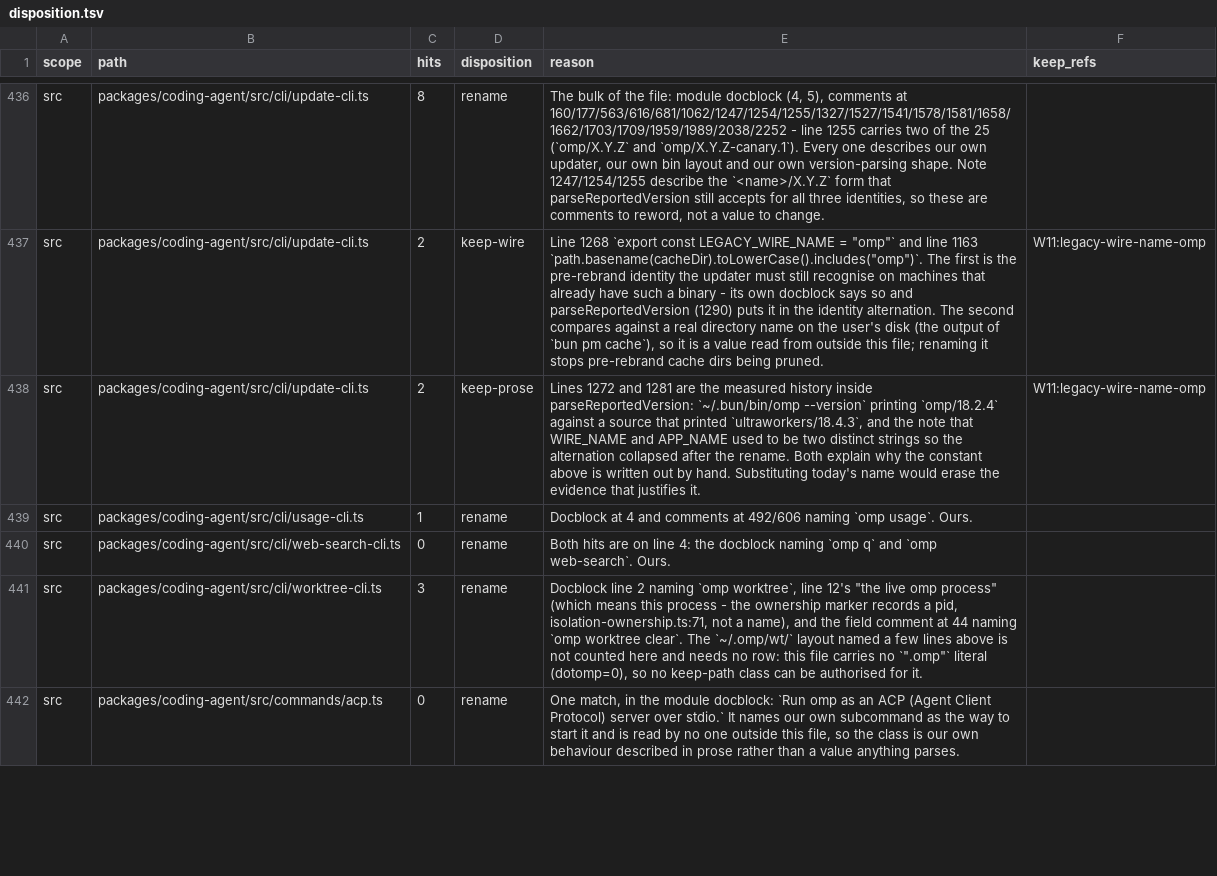
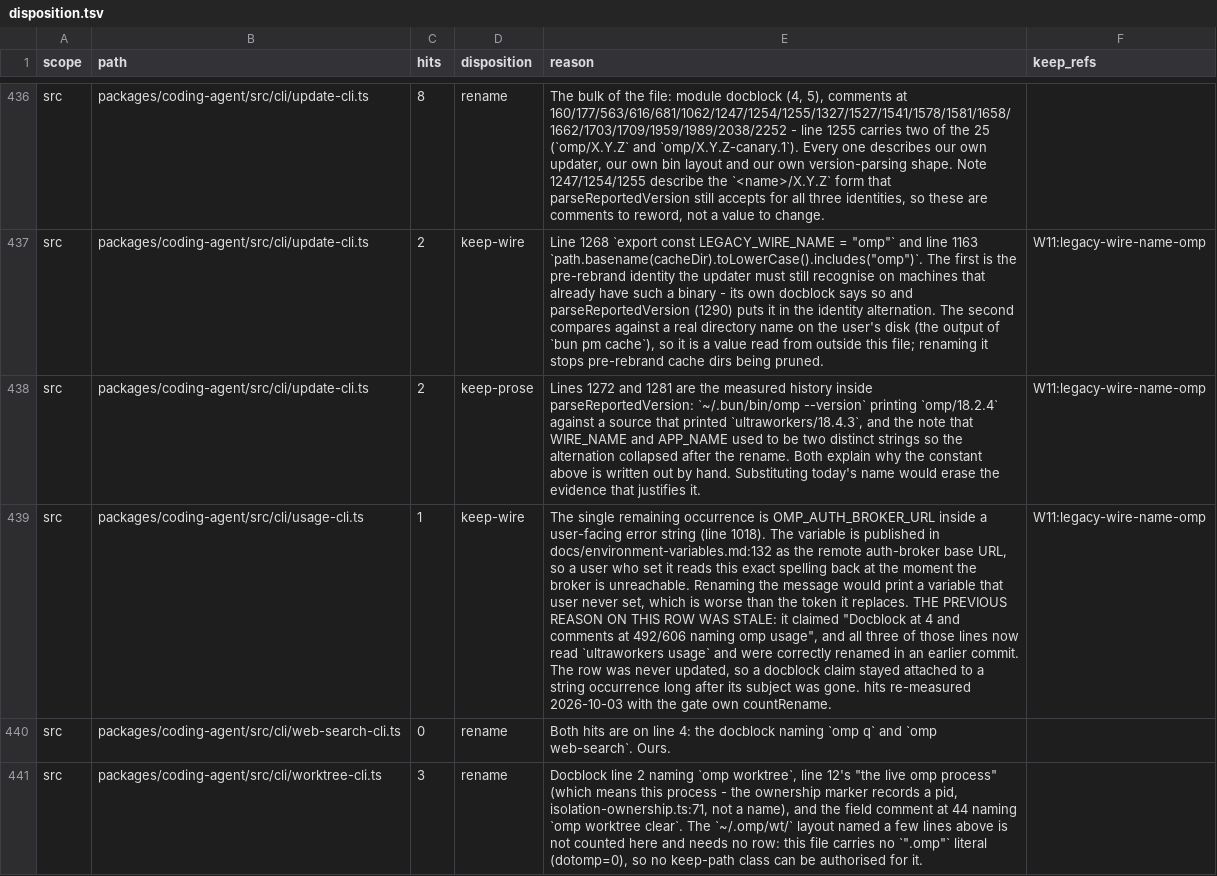
Before and after one commit to ultrabuilders/ultraworkers, a TSV file: scripts/rename/disposition.tsv, drawn as a sheet; only a part is shown, gaps mark what is left out; the shorter side is filled out with more unchanged rows; the diff names each change by its address in the sheet, - before the commit and + after, or states it on an @@ line.

```diff
--- a/scripts/rename/disposition.tsv
+++ b/scripts/rename/disposition.tsv
-D439 (disposition): rename
+D439 (disposition): keep-wire
-E439 (reason): Docblock at 4 and comments at 492/606 naming `omp usage`. Ours.
+E439 (reason): The single remaining occurrence is OMP_AUTH_BROKER_URL inside a user-facing error string (line 1018). The variable is published in docs/environment-variables.md:132 as the remote auth-broker base URL, so a user who set it reads this exact spelling back at the moment the broker is unreachable. Renaming the message would print a variable that user never set, which is worse than the token it replaces. THE PREVIOUS REASON ON THIS ROW WAS STALE: it claimed "Docblock at 4 and comments at 492/606 naming omp usage", and all three of those lines now read `ultraworkers usage` and were correctly renamed in an earlier commit. The row was never updated, so a docblock claim stayed attached to a string occurrence long after its subject was gone. hits re-measured 2026-10-03 with the gate own countRename.
-F439 (keep_refs): (empty)
+F439 (keep_refs): W11:legacy-wire-name-omp
```
